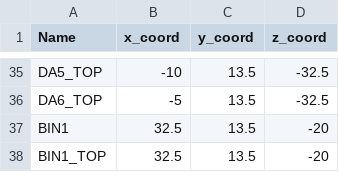
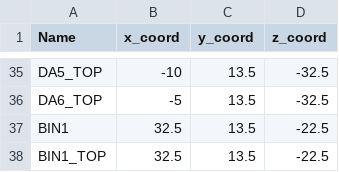
Before and after one commit to yuyulu1221/HRC_taskAlloc_w.TB_w.AR, a CSV file: data/position_final4.csv, drawn as a sheet; only a part is shown, gaps mark what is left out.

```diff
--- a/data/position_final4.csv
+++ b/data/position_final4.csv
@@ -36,3 +36,3 @@ DA5_TOP,-10,13.5,-32.5
 DA6_TOP,-5,13.5,-32.5
-BIN1,32.5,13.5,-20
-BIN1_TOP,32.5,13.5,-20
+BIN1,32.5,13.5,-22.5
+BIN1_TOP,32.5,13.5,-22.5
```
Also changed, not shown: data/job_result_final4_BOT.csv, data/job_result_final4_LH.csv, 8 other files.
